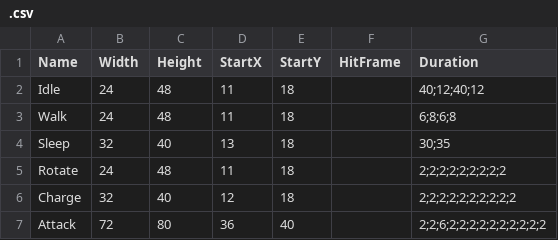
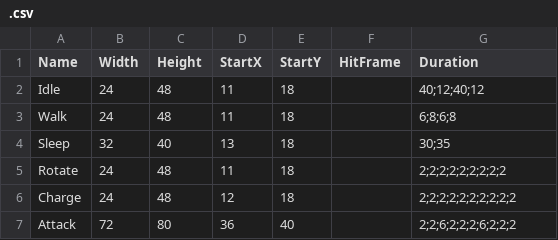
Before and after one commit to warebuf/fd3_fe, a CSV file: static/sprites/3/.csv, drawn as a sheet.

```diff
--- a/static/sprites/3/.csv
+++ b/static/sprites/3/.csv
@@ -5,3 +5,3 @@ Sleep,32,40,13,18,,30;35
 Rotate,24,48,11,18,,2;2;2;2;2;2;2;2;2
-Charge,32,40,12,18,,2;2;2;2;2;2;2;2;2;2
-Attack,72,80,36,40,,2;2;6;2;2;2;2;2;2;2;2;2;2
+Charge,24,48,12,18,,2;2;2;2;2;2;2;2;2;2
+Attack,72,80,36,40,,2;2;6;2;2;2;6;2;2;2
```
Also changed, not shown: static/sprites/4/.csv, 1 other file.
